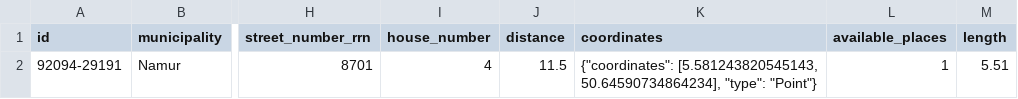
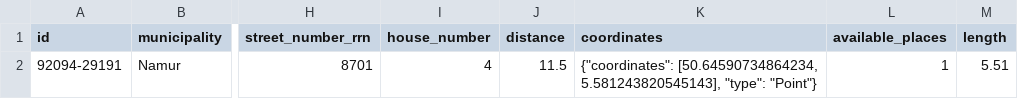
Before and after one commit to FuturoCite/standard-emplacements-PMR, a CSV file: exemple-valide.csv, drawn as a sheet; only a part is shown, gaps mark what is left out; the diff names each change by its address in the sheet, - before the commit and + after, or states it on an @@ line.

Commit message:
Update exemple-valide.csv

```diff
--- a/exemple-valide.csv
+++ b/exemple-valide.csv
-K2 (coordinates): {"coordinates": [5.581243820545143, 50.64590734864234], "type": "Point"}
+K2 (coordinates): {"coordinates": [50.64590734864234, 5.581243820545143], "type": "Point"}
```
